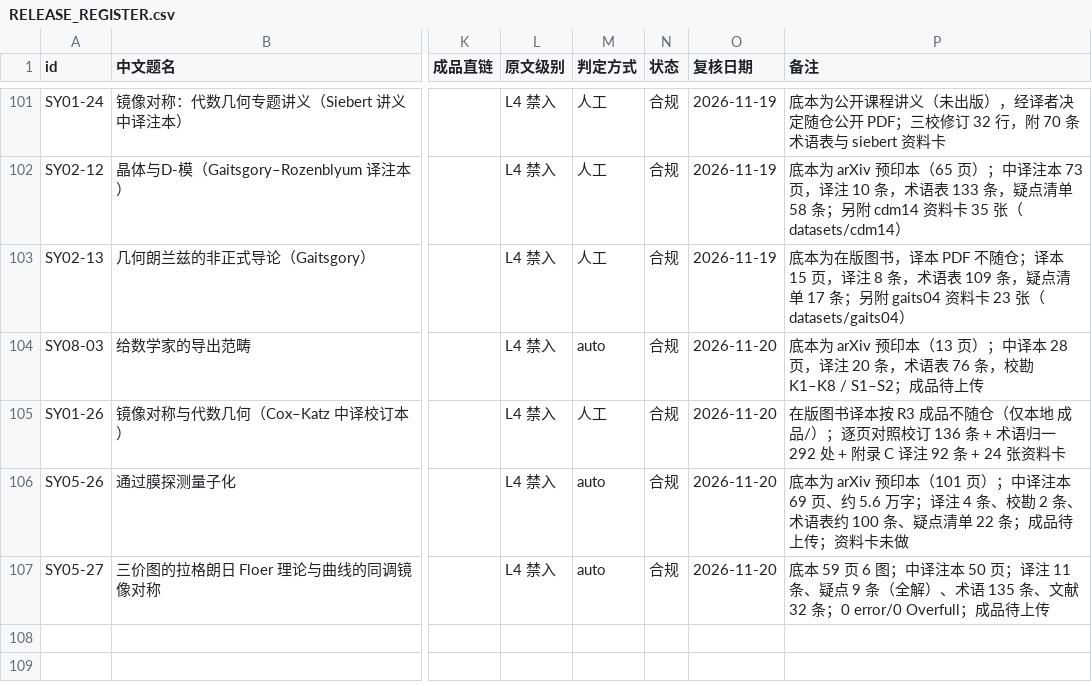
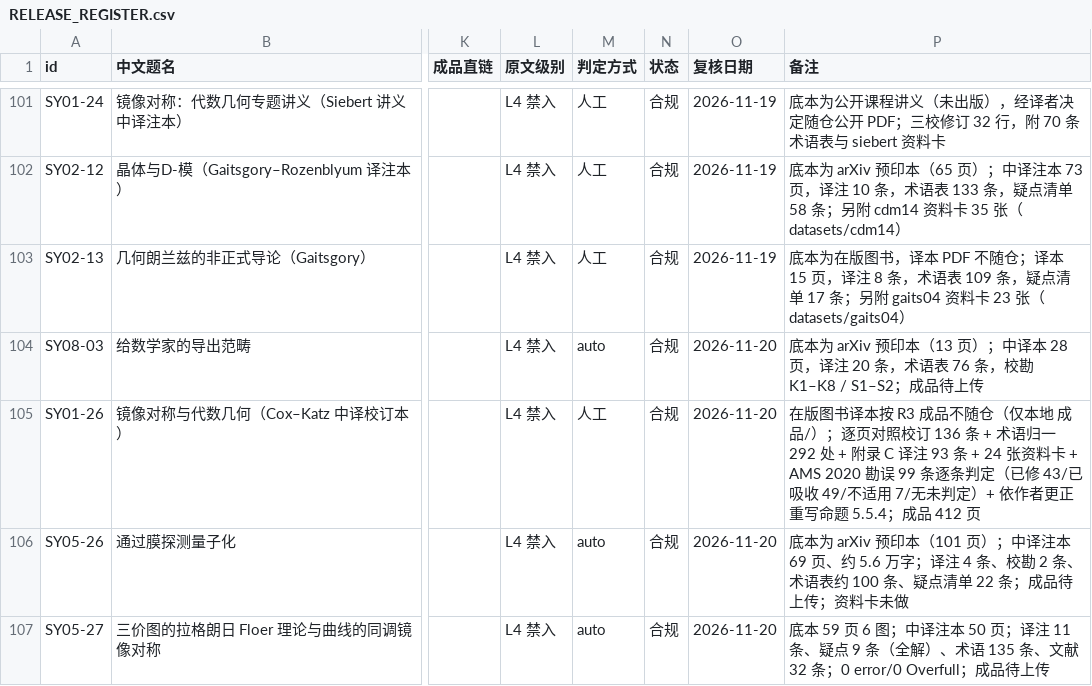
Before and after one commit to lzxsusy/mathtranslate, a CSV file: RELEASE_REGISTER.csv, drawn as a sheet; only a part is shown, gaps mark what is left out; the diff names each change by its address in the sheet, - before the commit and + after, or states it on an @@ line.

Commit message:
SY01-26 收尾：官方勘误 99 条逐条比对 + 命题 5.5.4 依作者更正重写（412 页）
一、官方勘误（AMS 2020-01-29）98 条 + 表外补入 page 54 line 12（#9a）= 99 条，全部判定：
已修 43 / 已吸收 49 / 不适用 7 / 无未判定残留。每条依据写入对照表「备注」列
（chapters/chapterXX.tex:行号，由脚本现场 str.find 计算，避免行号漂移）。
- 工程文件/校对/官方勘误2020/官方勘误2020对照表.md（重写两列 + 补 9a + 重写页脚结论要点）
- 源码/chapters/{chapter03,04,05,06,07,08,09,10,11,12,preface,appendixA,references}.tex
- 新增文献 [Gromov]（勘误 p444）、[Szendroi2]（勘误 p449），正文引用点同步补上
- 工程文件/工作流/scripts/audit_terms.py：修搜索根 bug（原 chdir 到 scripts/ 后 glob chapters/*.tex
  恒为空，审计等于永远通过；改为向上找 <dir>/chapters 或 <dir>/源码/chapters）

二、命题 5.5.4 依作者 2001-10-14 更正（554.pdf）重写：
(5.43) 补符号等价性说明、命题改为 Q·Ĩ 满足 A-方程组且 β̂=(0,…,0,-1,…,−1)、
(5.47) 化单项式、□'_β=A−q^βB 与 (5.51)(5.52) 重写、引入 C,S,T,U 四记号完成逐项相消、
删 p100 末三行括注、p101 补 q₁=−z 的变量替换。
- 源码/chapters/chapter05.tex（+49 行；标签 eq:nef-*）
- 工程文件/校对/译注.md（末节「据作者 2020 更正重写 · 命题 5.5.4」）
- 工程文件/校对/原文笔误表.md（E5 补注：重写未动 (5.43) 的符号因子）

三、一致性与元数据：
- 源码/chapters/appendixC.tex：两处「虚基本类」→「虚拟基本类」（术语四项计数现全 0）
- README.md、工程文件/SY01-26_交付报告.md、RELEASE_REGISTER.csv、CHANGELOG.md、
  03_translations_meta/SY01-26/SY01-26_交付报告.md 五处同步为 412 页 / 99 条 / 译注 93 条
- 成品 PDF 已用本轮 main.pdf 覆盖（412 页，0 undefined reference/citation；R3 不入库）

四、思考链（02_trajectories/SY01-26/，各含 目标→依据→判断→结论→未决）：
- 2026-11-20_官方勘误98条逐条比对.md
- 2026-11-20_命题5.5.4依作者更正重写.md
- 2026-11-20_一致性自查.md

遗留：chapters/appendixC.tex 若干行正文模式含字面 Unicode 数学符号（ℏ ∏ ∫ 𝒪 ⟨⟩ ⊕ ∪ ∈），
xelatex 报 90+ 条 Missing character（前任遗留，本轮未处理）。

```diff
--- a/RELEASE_REGISTER.csv
+++ b/RELEASE_REGISTER.csv
-P105 (备注): …C 译注 92 条 + 24 张资料卡
+P105 (备注): …C 译注 93 条 + 24 张资料卡 + AMS 2020 勘误 99 条逐条判定（已修 43/已吸收 49/不适用 7/无未判定）+ 依作者更正重写命题 5.5.4；成品 412 页
```
Also changed, not shown: 25 other files.
